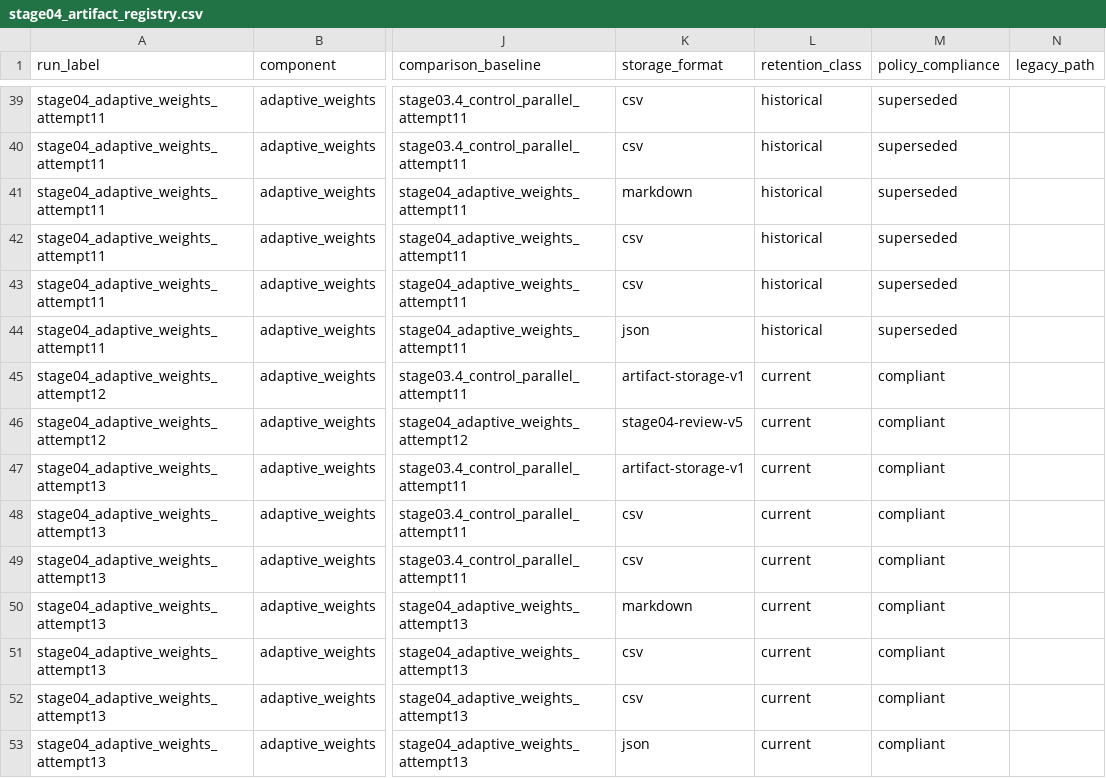
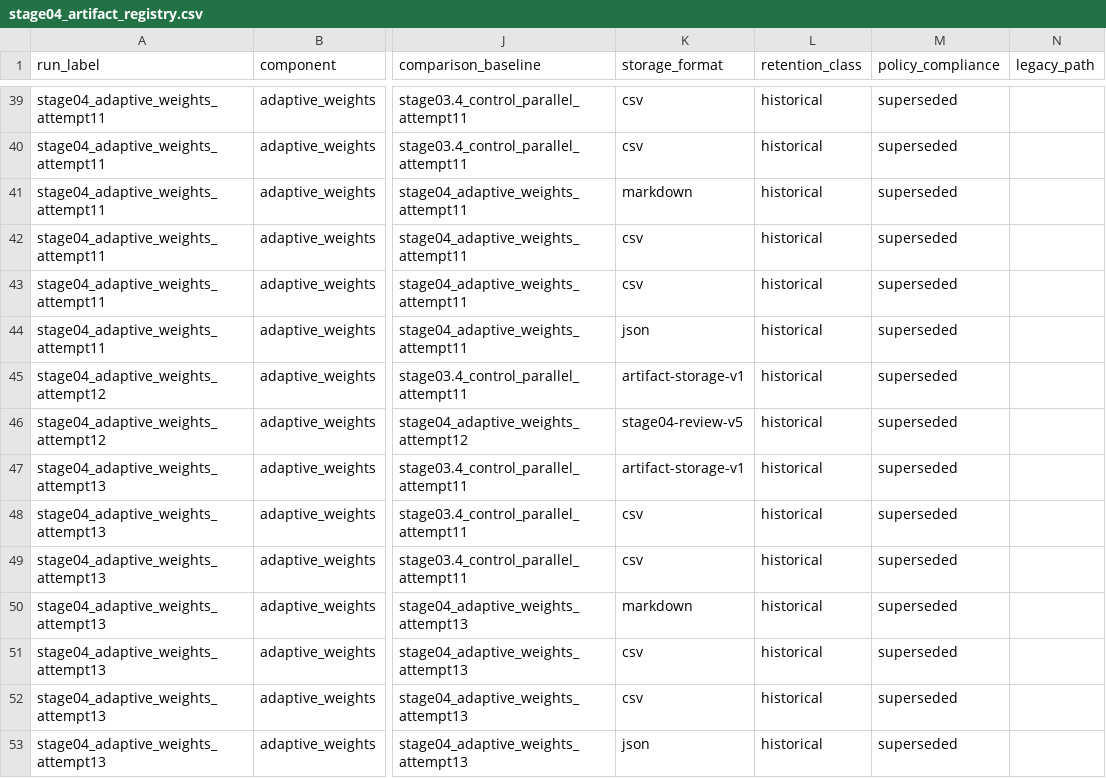
Before and after one commit to 0neblaze/FURP-2026-Yiyang-GUO-EVRP-TW, a CSV file: experiments/registries/stage04_artifact_registry.csv, drawn as a sheet; only a part is shown, gaps mark what is left out; the diff names each change by its address in the sheet, - before the commit and + after, or states it on an @@ line.

Commit message:
fix(stage04): harden v6 evidence identities

```diff
--- a/experiments/registries/stage04_artifact_registry.csv
+++ b/experiments/registries/stage04_artifact_registry.csv
-L45:L53 (retention_class): current
+L45:L53 (retention_class): historical
-M45:M53 (policy_compliance): compliant
+M45:M53 (policy_compliance): superseded
```
Also changed, not shown: experiments/registries/stage05.1_artifact_registry.csv, 19 other files.
